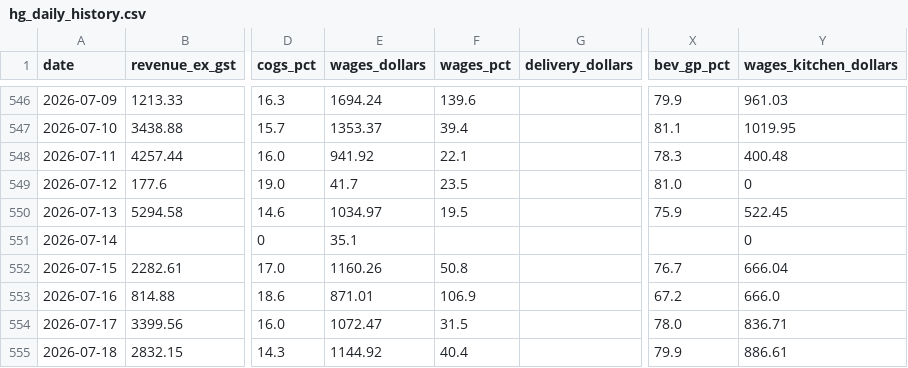
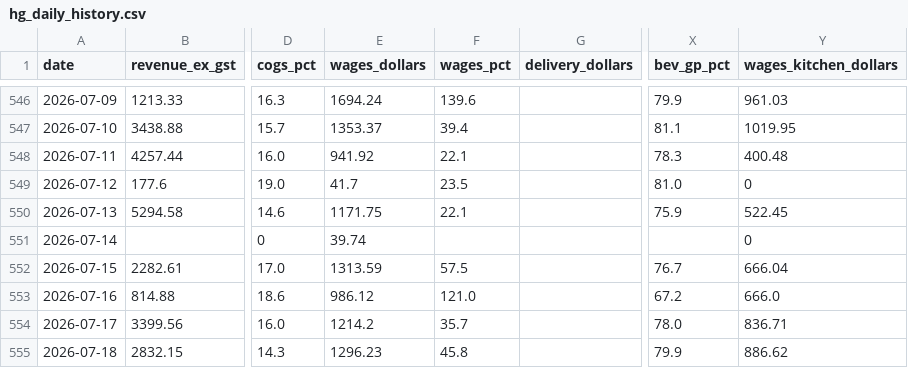
Before and after one commit to zakstowaway/mari-daily-reporting, a CSV file: data/hg_daily_history.csv, drawn as a sheet; only a part is shown, gaps mark what is left out; the diff names each change by its address in the sheet, - before the commit and + after, or states it on an @@ line.

Commit message:
Leave register: only rostered-away salaried book as leave (Kris this wk). Open-week leave $243/day not $801; the seven who worked move to their venue wage line (group profit unchanged).

```diff
--- a/data/hg_daily_history.csv
+++ b/data/hg_daily_history.csv
-E550 (wages_dollars): 1034.97
+E550 (wages_dollars): 1171.75
-F550 (wages_pct): 19.5
+F550 (wages_pct): 22.1
-E551 (wages_dollars): 35.1
+E551 (wages_dollars): 39.74
-E552 (wages_dollars): 1160.26
+E552 (wages_dollars): 1313.59
-F552 (wages_pct): 50.8
+F552 (wages_pct): 57.5
-E553 (wages_dollars): 871.01
+E553 (wages_dollars): 986.12
-F553 (wages_pct): 106.9
+F553 (wages_pct): 121.0
-E554 (wages_dollars): 1072.47
+E554 (wages_dollars): 1214.2
-F554 (wages_pct): 31.5
+F554 (wages_pct): 35.7
-E555 (wages_dollars): 1144.92
+E555 (wages_dollars): 1296.23
-F555 (wages_pct): 40.4
+F555 (wages_pct): 45.8
-Y555 (wages_kitchen_dollars): 886.61
+Y555 (wages_kitchen_dollars): 886.62
```
Also changed, not shown: data/mari_daily_history.csv, data/stow_daily_history.csv, 3 other files.
